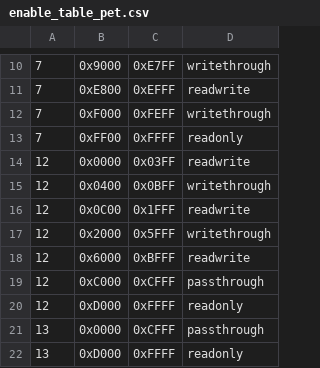
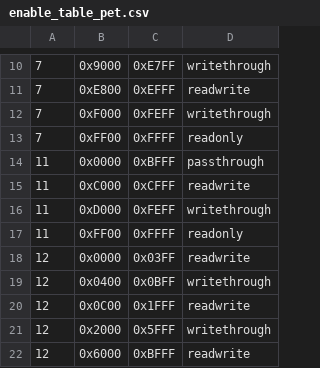
Before and after one commit to bitfixer/bf-romulator, a CSV file: tools/enable_table_pet.csv, drawn as a sheet; only a part is shown, gaps mark what is left out; the shorter side is filled out with more unchanged rows; the diff names each change by its address in the sheet, - before the commit and + after, or states it on an @@ line.

```diff
--- a/tools/enable_table_pet.csv
+++ b/tools/enable_table_pet.csv
+row 14: 11 | 0x0000 | 0xBFFF | passthrough
+row 15: 11 | 0xC000 | 0xCFFF | readwrite
+row 16: 11 | 0xD000 | 0xFEFF | writethrough
+row 17: 11 | 0xFF00 | 0xFFFF | readonly
```
Also changed, not shown: tools/default_memory_set.csv, 2 other files.
